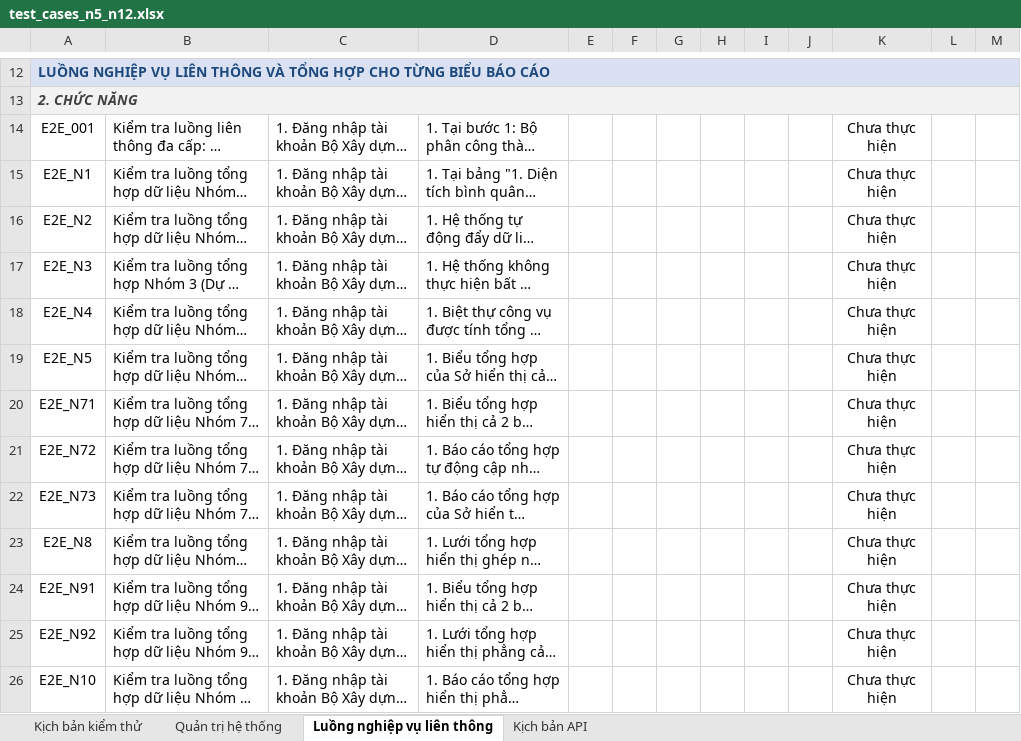
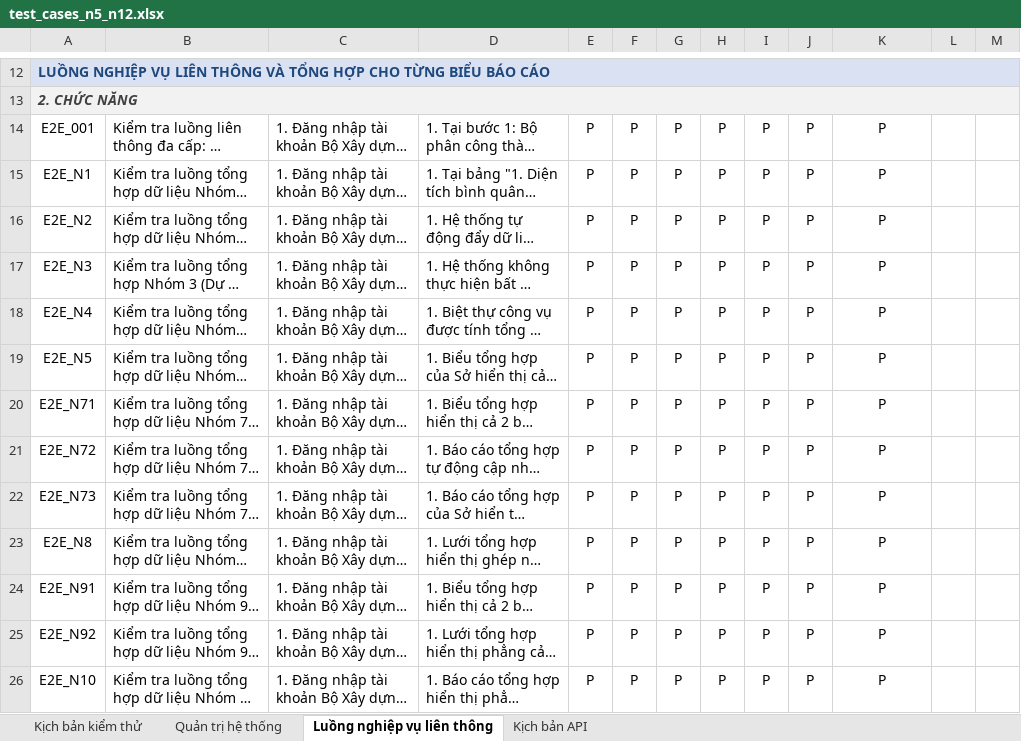
Before and after one commit to rabbit10xmisscr/ai_gen, an Excel workbook: test_cases_n5_n12.xlsx, sheet Luồng nghiệp vụ liên thông, drawn as a sheet; only a part is shown, gaps mark what is left out; long unchanged cells end in …; values as stored, in another font and other column widths than the file's, no borders; the diff covers the shown part only; the diff names each change by its address in the sheet, - before the commit and + after, or states it on an @@ line.

```diff
--- a/test_cases_n5_n12.xlsx (sheet Luồng nghiệp vụ liên thông)
+++ b/test_cases_n5_n12.xlsx (sheet Luồng nghiệp vụ liên thông)
-E14:E26: (empty)
+E14:E26: P
-F14:F26: (empty)
+F14:F26: P
-G14:G26: (empty)
+G14:G26: P
-H14:H26: (empty)
+H14:H26: P
-I14:I26: (empty)
+I14:I26: P
-J14:J26: (empty)
+J14:J26: P
-K14:K26: Chưa thực hiện
+K14:K26: P
```
Also changed, not shown: 91 edited cells elsewhere in this sheet, sheet Kịch bản kiểm thử, sheet Quản trị hệ thống, sheet Kịch bản API.
